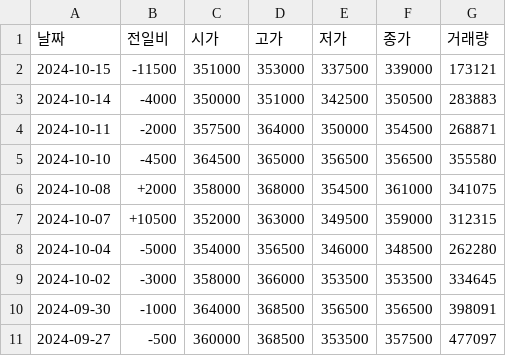
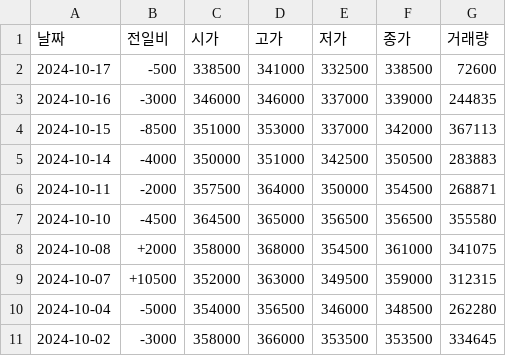
Before and after one commit to SKNETWORKS-FAMILY-AICAMP/SKN06-1st-2Team, a CSV file: app_manager/data/LG화학_full_daily_prices.csv, drawn as a sheet.

```diff
--- a/app_manager/data/LG화학_full_daily_prices.csv
+++ b/app_manager/data/LG화학_full_daily_prices.csv
@@ -1,3 +1,5 @@
 날짜,전일비,시가,고가,저가,종가,거래량
-2024-10-15,-11500,351000,353000,337500,339000,173121
+2024-10-17,-500,338500,341000,332500,338500,72600
+2024-10-16,-3000,346000,346000,337000,339000,244835
+2024-10-15,-8500,351000,353000,337000,342000,367113
 2024-10-14,-4000,350000,351000,342500,350500,283883
@@ -9,3 +11 @@
 2024-10-02,-3000,358000,366000,353500,353500,334645
-2024-09-30,-1000,364000,368500,356500,356500,398091
-2024-09-27,-500,360000,368500,353500,357500,477097
```
Also changed, not shown: app_manager/data/LG 에너지솔루션_daily_prices.csv, app_manager/data/LG 에너지솔루션_full_daily_prices.csv, 46 other files.
